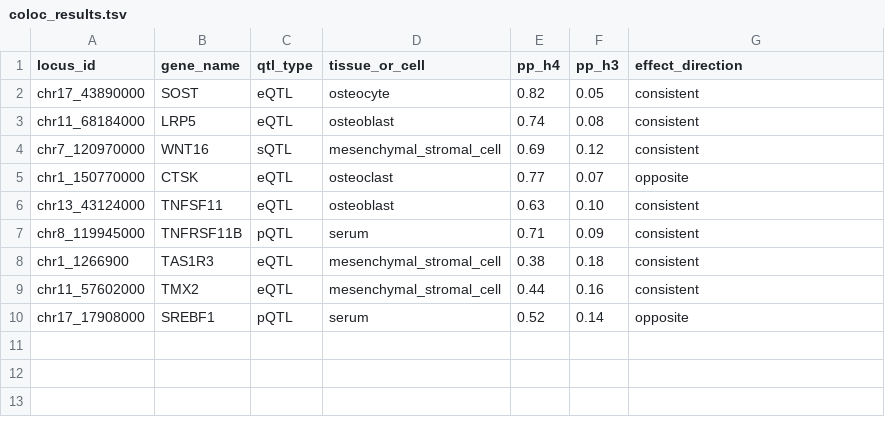
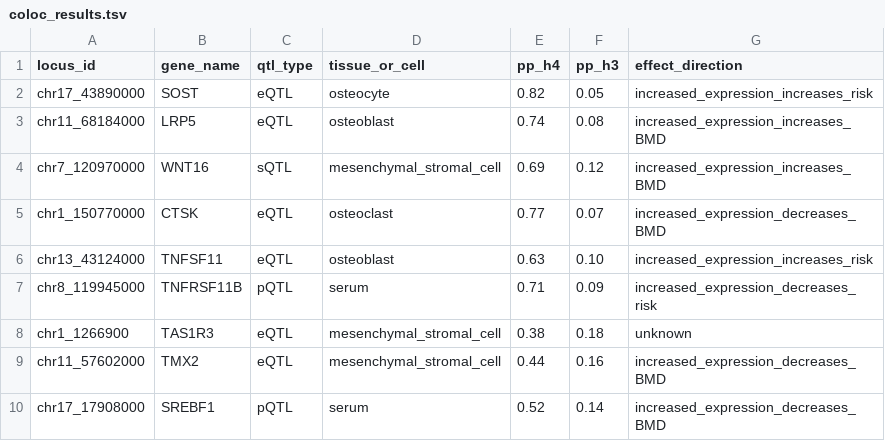
Before and after one commit to kaiyao28/DrugPipe, a TSV file: data/example/coloc_results.tsv, drawn as a sheet.

Commit message:
Add QTL colocalisation evidence parser

```diff
--- a/data/example/coloc_results.tsv
+++ b/data/example/coloc_results.tsv
@@ -1,10 +1,10 @@
 locus_id	gene_name	qtl_type	tissue_or_cell	pp_h4	pp_h3	effect_direction
-chr17_43890000	SOST	eQTL	osteocyte	0.82	0.05	consistent
-chr11_68184000	LRP5	eQTL	osteoblast	0.74	0.08	consistent
-chr7_120970000	WNT16	sQTL	mesenchymal_stromal_cell	0.69	0.12	consistent
-chr1_150770000	CTSK	eQTL	osteoclast	0.77	0.07	opposite
-chr13_43124000	TNFSF11	eQTL	osteoblast	0.63	0.10	consistent
-chr8_119945000	TNFRSF11B	pQTL	serum	0.71	0.09	consistent
-chr1_1266900	TAS1R3	eQTL	mesenchymal_stromal_cell	0.38	0.18	consistent
-chr11_57602000	TMX2	eQTL	mesenchymal_stromal_cell	0.44	0.16	consistent
-chr17_17908000	SREBF1	pQTL	serum	0.52	0.14	opposite
+chr17_43890000	SOST	eQTL	osteocyte	0.82	0.05	increased_expression_increases_risk
+chr11_68184000	LRP5	eQTL	osteoblast	0.74	0.08	increased_expression_increases_BMD
+chr7_120970000	WNT16	sQTL	mesenchymal_stromal_cell	0.69	0.12	increased_expression_increases_BMD
+chr1_150770000	CTSK	eQTL	osteoclast	0.77	0.07	increased_expression_decreases_BMD
+chr13_43124000	TNFSF11	eQTL	osteoblast	0.63	0.10	increased_expression_increases_risk
+chr8_119945000	TNFRSF11B	pQTL	serum	0.71	0.09	increased_expression_decreases_risk
+chr1_1266900	TAS1R3	eQTL	mesenchymal_stromal_cell	0.38	0.18	unknown
+chr11_57602000	TMX2	eQTL	mesenchymal_stromal_cell	0.44	0.16	increased_expression_decreases_BMD
+chr17_17908000	SREBF1	pQTL	serum	0.52	0.14	increased_expression_decreases_BMD
```
Also changed, not shown: 4 other files.
